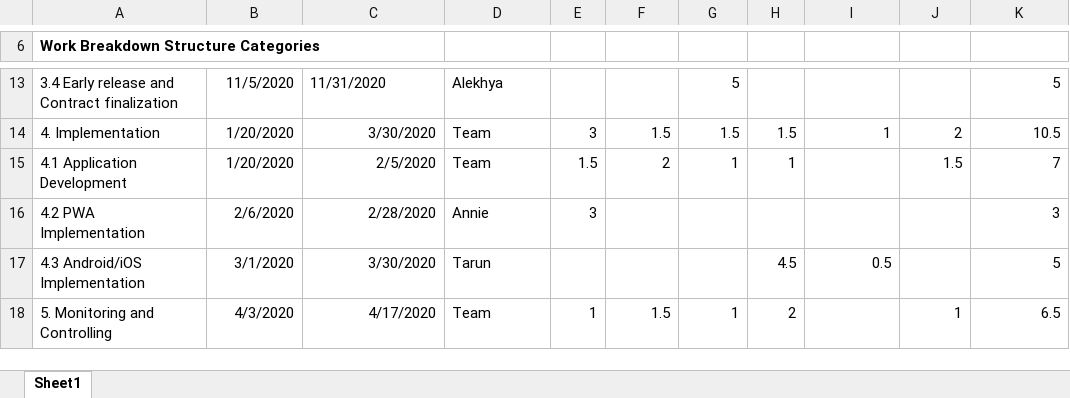
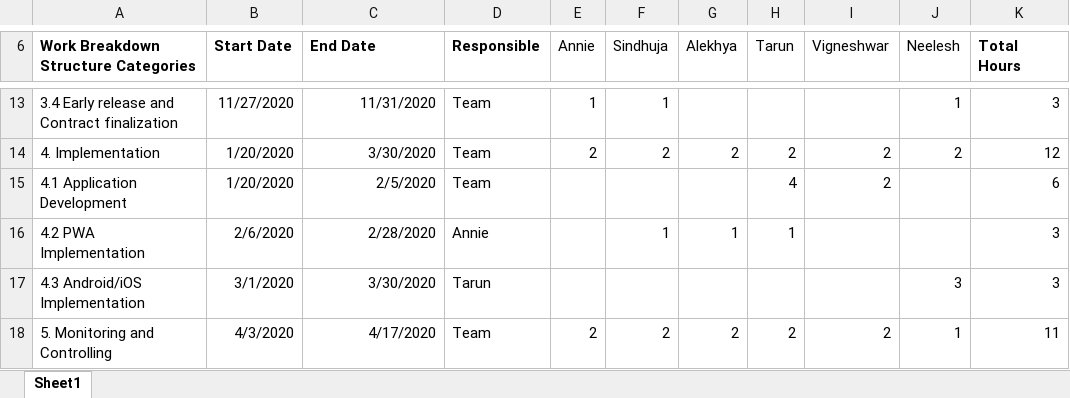
Before and after one commit to annie0sc/gdp_group4, an Excel workbook: Schedule Management.xlsx, sheet Sheet1, drawn as a sheet; only a part is shown, gaps mark what is left out; values as stored, in another font and other column widths than the file's, no borders; the diff covers the shown part only; the diff names each change by its address in the sheet, - before the commit and + after, or states it on an @@ line.

Commit message:
Updated the hours for each member of the team

```diff
--- a/Schedule Management.xlsx (sheet Sheet1)
+++ b/Schedule Management.xlsx (sheet Sheet1)
-B6: (empty)
+B6: Start Date
-C6: (empty)
+C6: End Date
-D6: (empty)
+D6: Responsible
-E6: (empty)
+E6: Annie
-F6: (empty)
+F6: Sindhuja
-G6: (empty)
+G6: Alekhya
-H6: (empty)
+H6: Tarun
-I6: (empty)
+I6: Vigneshwar
-J6: (empty)
+J6: Neelesh
-K6: (empty)
+K6: Total Hours
-B13 (Start Date): 11/5/2020
+B13 (Start Date): 11/27/2020
-C13 alignment: left
+C13 alignment: right
-D13 (Responsible): Alekhya
+D13 (Responsible): Team
-E13 (Annie): (empty)
+E13 (Annie): 1
-F13 (Sindhuja): (empty)
+F13 (Sindhuja): 1
-G13 (Alekhya): 5
+G13 (Alekhya): (empty)
-J13 (Neelesh): (empty)
+J13 (Neelesh): 1
-K13 (Total Hours): 5
+K13 (Total Hours): 3
-E14 (Annie): 3
+E14 (Annie): 2
-F14 (Sindhuja): 1.5
+F14 (Sindhuja): 2
-G14 (Alekhya): 1.5
+G14 (Alekhya): 2
-H14 (Tarun): 1.5
+H14 (Tarun): 2
-I14 (Vigneshwar): 1
+I14 (Vigneshwar): 2
-K14 (Total Hours): 10.5
+K14 (Total Hours): 12
-E15 (Annie): 1.5
+E15 (Annie): (empty)
-F15 (Sindhuja): 2
+F15 (Sindhuja): (empty)
-G15 (Alekhya): 1
+G15 (Alekhya): (empty)
-H15 (Tarun): 1
+H15 (Tarun): 4
-I15 (Vigneshwar): (empty)
+I15 (Vigneshwar): 2
-J15 (Neelesh): 1.5
+J15 (Neelesh): (empty)
-K15 (Total Hours): 7
+K15 (Total Hours): 6
-E16 (Annie): 3
+E16 (Annie): (empty)
-F16 (Sindhuja): (empty)
+F16 (Sindhuja): 1
-G16 (Alekhya): (empty)
+G16 (Alekhya): 1
-H16 (Tarun): (empty)
+H16 (Tarun): 1
-H17 (Tarun): 4.5
+H17 (Tarun): (empty)
-I17 (Vigneshwar): 0.5
+I17 (Vigneshwar): (empty)
-J17 (Neelesh): (empty)
+J17 (Neelesh): 3
-K17 (Total Hours): 5
+K17 (Total Hours): 3
-E18 (Annie): 1
+E18 (Annie): 2
-F18 (Sindhuja): 1.5
+F18 (Sindhuja): 2
-G18 (Alekhya): 1
+G18 (Alekhya): 2
-I18 (Vigneshwar): (empty)
+I18 (Vigneshwar): 2
-K18 (Total Hours): 6.5
+K18 (Total Hours): 11
```
Also changed, not shown: 1 removed row, 62 edited cells, cell formats and merged cells elsewhere in this sheet.
